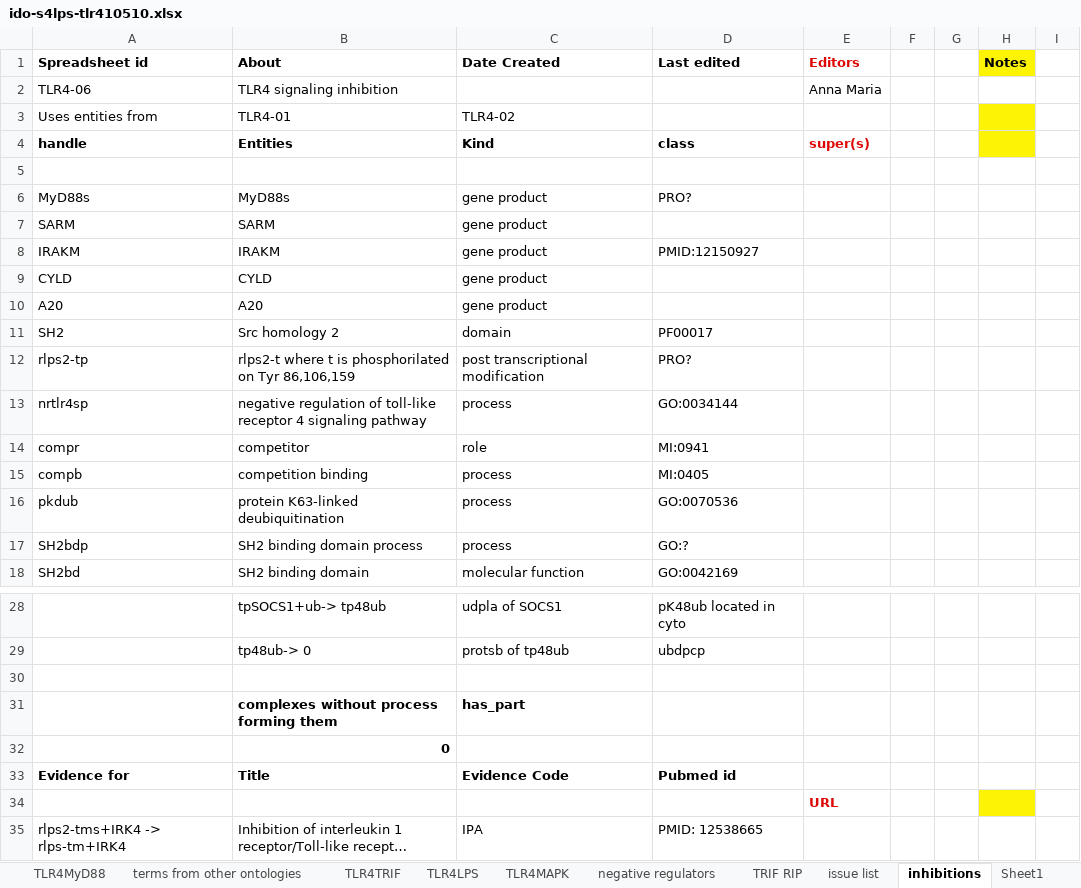
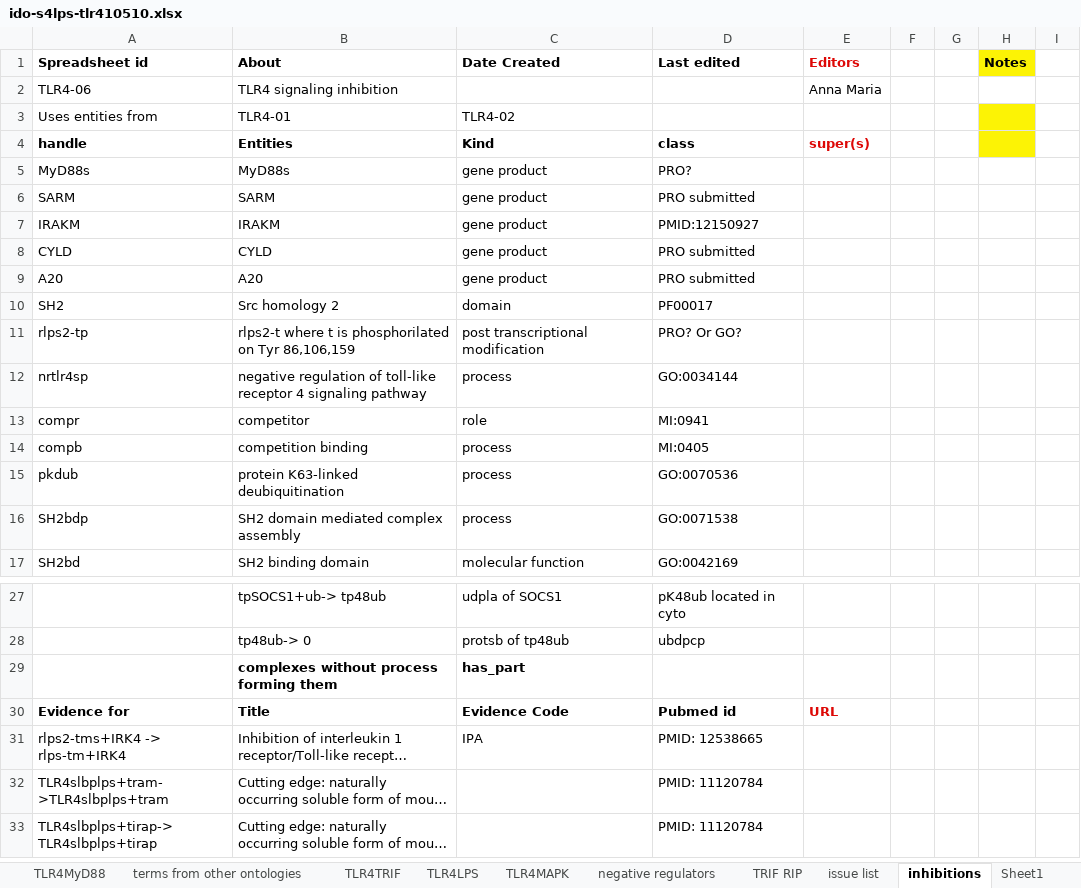
Before and after one commit to infectious-disease-ontology/infectious-disease-ontology-retired, an Excel workbook: src/ontology/immunology/ido-s4lps-tlr410510.xlsx, sheet inhibitions, drawn as a sheet; only a part is shown, gaps mark what is left out; the shorter side is filled out with more unchanged rows; long unchanged cells end in …; values as stored, in another font and other column widths than the file's, no borders; removed rows and columns are numbered as before the commit, all else as after; the diff names each change by its address in the sheet, - before the commit and + after, or states it on an @@ line.

Commit message:
added other GO Ids processes

```diff
--- a/src/ontology/immunology/ido-s4lps-tlr410510.xlsx (sheet inhibitions)
+++ b/src/ontology/immunology/ido-s4lps-tlr410510.xlsx (sheet inhibitions)
-row 5: (empty)
-D6 (Last edited): (empty)
+D6 (Last edited): PRO submitted
-D8:D9 (Last edited): (empty)
+D8:D9 (Last edited): PRO submitted
-D11 (Last edited): PRO?
+D11 (Last edited): PRO? Or GO?
-B16 (About): SH2 binding domain process
+B16 (About): SH2 domain mediated complex assembly
-D16 (Last edited): GO:?
+D16 (Last edited): GO:0071538
-row 30: (empty)
-row 32:  | 0
-E30 (Editors): (empty)
+E30 (Editors): URL
-row 34:  |  |  |  | URL
```
Also changed, not shown: sheet TRIF RIP, sheet TLR4MAPK, sheet TLR4MyD88, sheet TLR4TRIF, sheet TLR4LPS.
